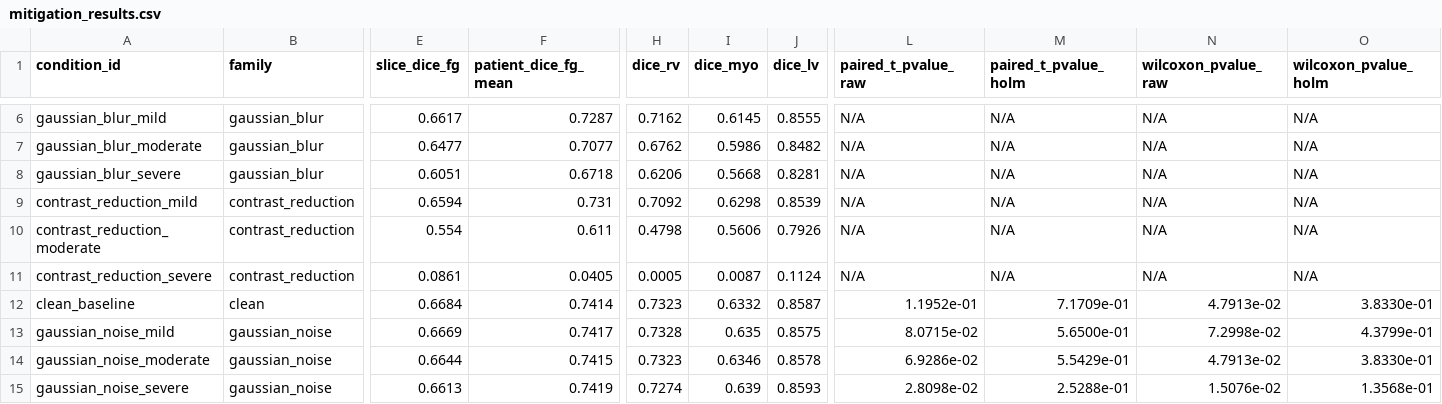
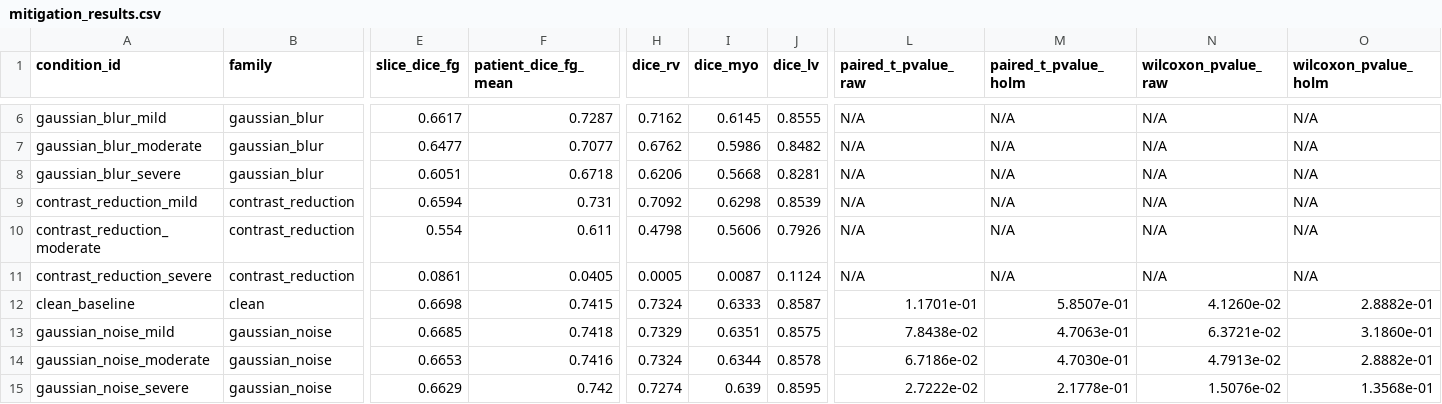
Before and after one commit to VinayakaK2/MRI-Image-Segmentation, a CSV file: reports/mitigation_results.csv, drawn as a sheet; only a part is shown, gaps mark what is left out; the diff covers the shown part only; the diff names each change by its address in the sheet, - before the commit and + after, or states it on an @@ line.

Commit message:
fix(phase5): address review findings for evaluation cache, fwer control, and lcc size filtering

```diff
--- a/reports/mitigation_results.csv
+++ b/reports/mitigation_results.csv
-E12 (slice_dice_fg): 0.6684
+E12 (slice_dice_fg): 0.6698
-F12 (patient_dice_fg_mean): 0.7414
+F12 (patient_dice_fg_mean): 0.7415
-H12 (dice_rv): 0.7323
+H12 (dice_rv): 0.7324
-I12 (dice_myo): 0.6332
+I12 (dice_myo): 0.6333
-L12 (paired_t_pvalue_raw): 1.1952e-01
+L12 (paired_t_pvalue_raw): 1.1701e-01
-M12 (paired_t_pvalue_holm): 7.1709e-01
+M12 (paired_t_pvalue_holm): 5.8507e-01
-N12 (wilcoxon_pvalue_raw): 4.7913e-02
+N12 (wilcoxon_pvalue_raw): 4.1260e-02
-O12 (wilcoxon_pvalue_holm): 3.8330e-01
+O12 (wilcoxon_pvalue_holm): 2.8882e-01
-E13 (slice_dice_fg): 0.6669
+E13 (slice_dice_fg): 0.6685
-F13 (patient_dice_fg_mean): 0.7417
+F13 (patient_dice_fg_mean): 0.7418
-H13 (dice_rv): 0.7328
+H13 (dice_rv): 0.7329
-I13 (dice_myo): 0.635
+I13 (dice_myo): 0.6351
-L13 (paired_t_pvalue_raw): 8.0715e-02
+L13 (paired_t_pvalue_raw): 7.8438e-02
-M13 (paired_t_pvalue_holm): 5.6500e-01
+M13 (paired_t_pvalue_holm): 4.7063e-01
-N13 (wilcoxon_pvalue_raw): 7.2998e-02
+N13 (wilcoxon_pvalue_raw): 6.3721e-02
-O13 (wilcoxon_pvalue_holm): 4.3799e-01
+O13 (wilcoxon_pvalue_holm): 3.1860e-01
-E14 (slice_dice_fg): 0.6644
+E14 (slice_dice_fg): 0.6653
-F14 (patient_dice_fg_mean): 0.7415
+F14 (patient_dice_fg_mean): 0.7416
-H14 (dice_rv): 0.7323
+H14 (dice_rv): 0.7324
-I14 (dice_myo): 0.6346
+I14 (dice_myo): 0.6344
-L14 (paired_t_pvalue_raw): 6.9286e-02
+L14 (paired_t_pvalue_raw): 6.7186e-02
-M14 (paired_t_pvalue_holm): 5.5429e-01
+M14 (paired_t_pvalue_holm): 4.7030e-01
-O14 (wilcoxon_pvalue_holm): 3.8330e-01
+O14 (wilcoxon_pvalue_holm): 2.8882e-01
-E15 (slice_dice_fg): 0.6613
+E15 (slice_dice_fg): 0.6629
-F15 (patient_dice_fg_mean): 0.7419
+F15 (patient_dice_fg_mean): 0.742
-J15 (dice_lv): 0.8593
+J15 (dice_lv): 0.8595
-L15 (paired_t_pvalue_raw): 2.8098e-02
+L15 (paired_t_pvalue_raw): 2.7222e-02
-M15 (paired_t_pvalue_holm): 2.5288e-01
+M15 (paired_t_pvalue_holm): 2.1778e-01
```
Also changed, not shown: 1 added row, 1 removed row and 75 edited cells elsewhere in this file, 12 other files.
